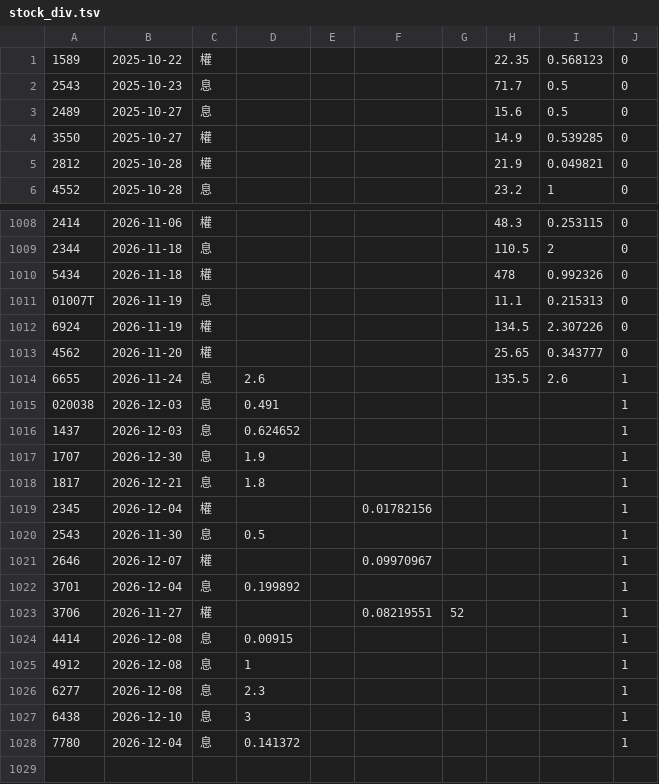
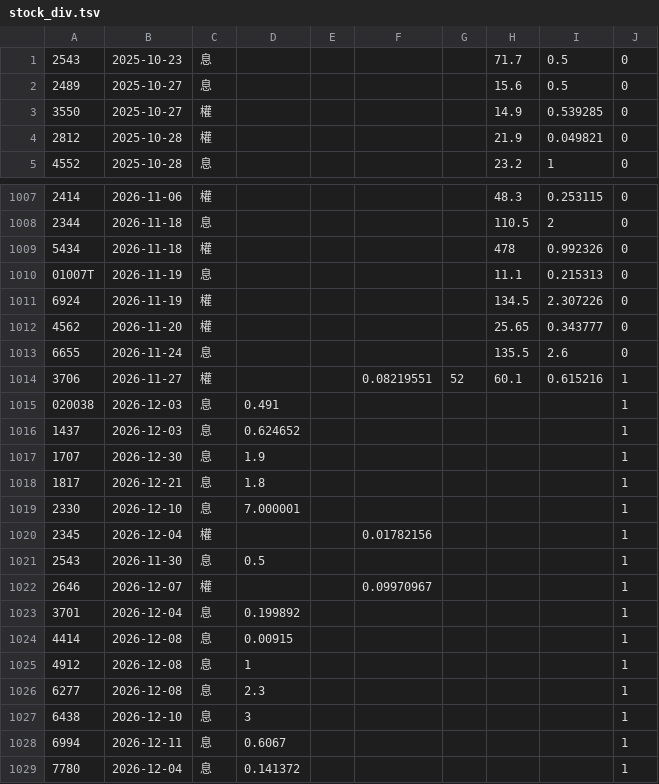
Before and after one commit to tomicahuang/stock-radar, a TSV file: data/cache/stock_div.tsv, drawn as a sheet; only a part is shown, gaps mark what is left out.

```diff
--- a/data/cache/stock_div.tsv
+++ b/data/cache/stock_div.tsv
@@ -1,2 +1 @@
-1589	2025-10-22	權					22.35	0.568123	0
 2543	2025-10-23	息					71.7	0.5	0
@@ -1013,3 +1012,4 @@
 4562	2026-11-20	權					25.65	0.343777	0
-6655	2026-11-24	息	2.6				135.5	2.6	1
+6655	2026-11-24	息					135.5	2.6	0
+3706	2026-11-27	權			0.08219551	52	60.1	0.615216	1
 020038	2026-12-03	息	0.491						1
@@ -1018,2 +1018,3 @@
 1817	2026-12-21	息	1.8						1
+2330	2026-12-10	息	7.000001						1
 2345	2026-12-04	權			0.01782156				1
@@ -1022,3 +1023,2 @@
 3701	2026-12-04	息	0.199892						1
-3706	2026-11-27	權			0.08219551	52			1
 4414	2026-12-08	息	0.00915						1
@@ -1027,2 +1027,3 @@
 6438	2026-12-10	息	3						1
+6994	2026-12-11	息	0.6067						1
 7780	2026-12-04	息	0.141372						1
```
Also changed, not shown: data/cache/TX_202611.csv, data/cache/etf_meta.tsv, 6 other files.
